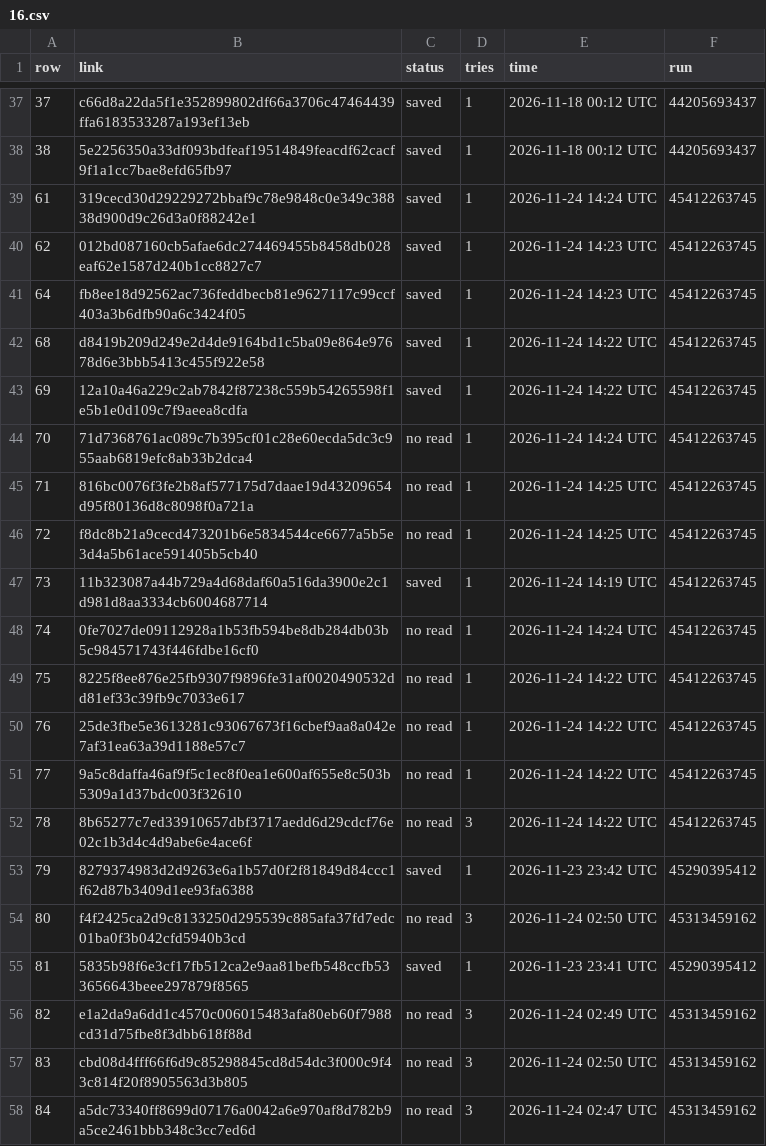
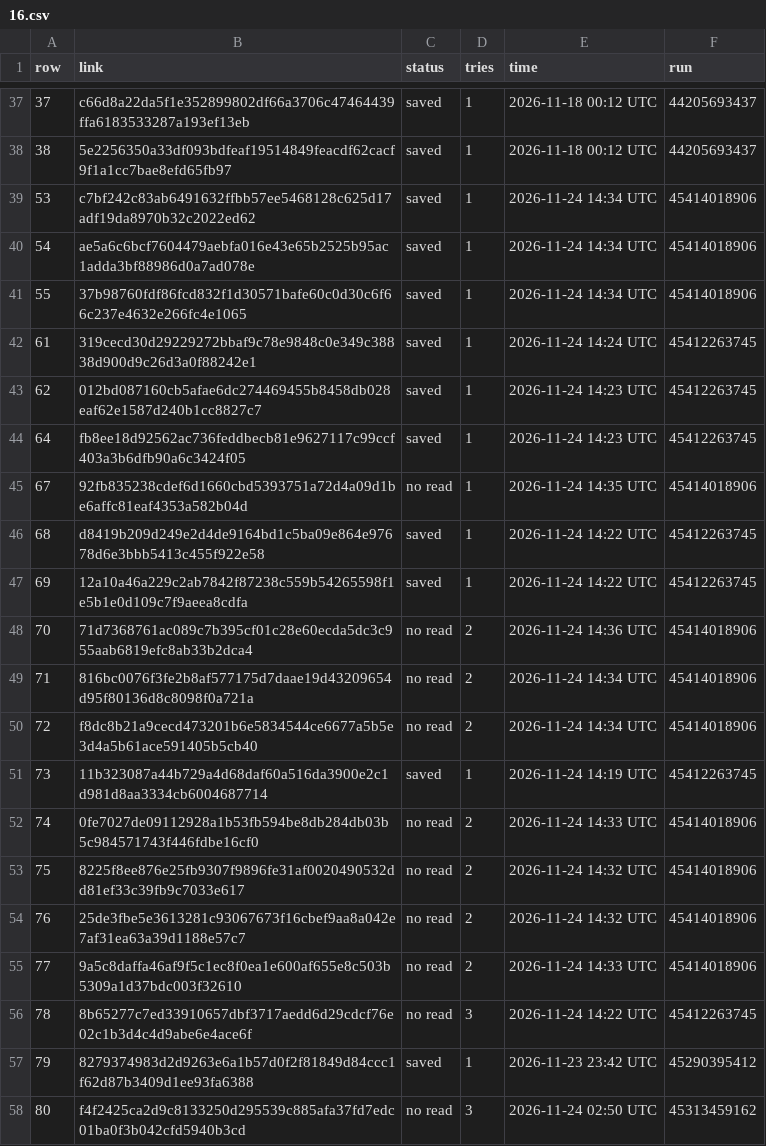
Before and after one commit to BrettS600/scrap, a CSV file: 16.csv, drawn as a sheet; only a part is shown, gaps mark what is left out; the shorter side is filled out with more unchanged rows.

```diff
--- a/16.csv
+++ b/16.csv
@@ -38,2 +38,5 @@ row,link,status,tries,time,run
 38,5e2256350a33df093bdfeaf19514849feacdf62cacf9f1a1cc7bae8efd65fb97,saved,1,2026-11-18 00:12 UTC,44205693437
+53,c7bf242c83ab6491632ffbb57ee5468128c625d17adf19da8970b32c2022ed62,saved,1,2026-11-24 14:34 UTC,45414018906
+54,ae5a6c6bcf7604479aebfa016e43e65b2525b95ac1adda3bf88986d0a7ad078e,saved,1,2026-11-24 14:34 UTC,45414018906
+55,37b98760fdf86fcd832f1d30571bafe60c0d30c6f66c237e4632e266fc4e1065,saved,1,2026-11-24 14:34 UTC,45414018906
 61,319cecd30d29229272bbaf9c78e9848c0e349c38838d900d9c26d3a0f88242e1,saved,1,2026-11-24 14:24 UTC,45412263745
@@ -41,12 +44,13 @@ row,link,status,tries,time,run
 64,fb8ee18d92562ac736feddbecb81e9627117c99ccf403a3b6dfb90a6c3424f05,saved,1,2026-11-24 14:23 UTC,45412263745
+67,92fb835238cdef6d1660cbd5393751a72d4a09d1be6affc81eaf4353a582b04d,no read,1,2026-11-24 14:35 UTC,45414018906
 68,d8419b209d249e2d4de9164bd1c5ba09e864e97678d6e3bbb5413c455f922e58,saved,1,2026-11-24 14:22 UTC,45412263745
 69,12a10a46a229c2ab7842f87238c559b54265598f1e5b1e0d109c7f9aeea8cdfa,saved,1,2026-11-24 14:22 UTC,45412263745
-70,71d7368761ac089c7b395cf01c28e60ecda5dc3c955aab6819efc8ab33b2dca4,no read,1,2026-11-24 14:24 UTC,45412263745
-71,816bc0076f3fe2b8af577175d7daae19d43209654d95f80136d8c8098f0a721a,no read,1,2026-11-24 14:25 UTC,45412263745
-72,f8dc8b21a9cecd473201b6e5834544ce6677a5b5e3d4a5b61ace591405b5cb40,no read,1,2026-11-24 14:25 UTC,45412263745
+70,71d7368761ac089c7b395cf01c28e60ecda5dc3c955aab6819efc8ab33b2dca4,no read,2,2026-11-24 14:36 UTC,45414018906
+71,816bc0076f3fe2b8af577175d7daae19d43209654d95f80136d8c8098f0a721a,no read,2,2026-11-24 14:34 UTC,45414018906
+72,f8dc8b21a9cecd473201b6e5834544ce6677a5b5e3d4a5b61ace591405b5cb40,no read,2,2026-11-24 14:34 UTC,45414018906
 73,11b323087a44b729a4d68daf60a516da3900e2c1d981d8aa3334cb6004687714,saved,1,2026-11-24 14:19 UTC,45412263745
-74,0fe7027de09112928a1b53fb594be8db284db03b5c984571743f446fdbe16cf0,no read,1,2026-11-24 14:24 UTC,45412263745
-75,8225f8ee876e25fb9307f9896fe31af0020490532dd81ef33c39fb9c7033e617,no read,1,2026-11-24 14:22 UTC,45412263745
-76,25de3fbe5e3613281c93067673f16cbef9aa8a042e7af31ea63a39d1188e57c7,no read,1,2026-11-24 14:22 UTC,45412263745
-77,9a5c8daffa46af9f5c1ec8f0ea1e600af655e8c503b5309a1d37bdc003f32610,no read,1,2026-11-24 14:22 UTC,45412263745
+74,0fe7027de09112928a1b53fb594be8db284db03b5c984571743f446fdbe16cf0,no read,2,2026-11-24 14:33 UTC,45414018906
+75,8225f8ee876e25fb9307f9896fe31af0020490532dd81ef33c39fb9c7033e617,no read,2,2026-11-24 14:32 UTC,45414018906
+76,25de3fbe5e3613281c93067673f16cbef9aa8a042e7af31ea63a39d1188e57c7,no read,2,2026-11-24 14:32 UTC,45414018906
+77,9a5c8daffa46af9f5c1ec8f0ea1e600af655e8c503b5309a1d37bdc003f32610,no read,2,2026-11-24 14:33 UTC,45414018906
 78,8b65277c7ed33910657dbf3717aedd6d29cdcf76e02c1b3d4c4d9abe6e4ace6f,no read,3,2026-11-24 14:22 UTC,45412263745
```
